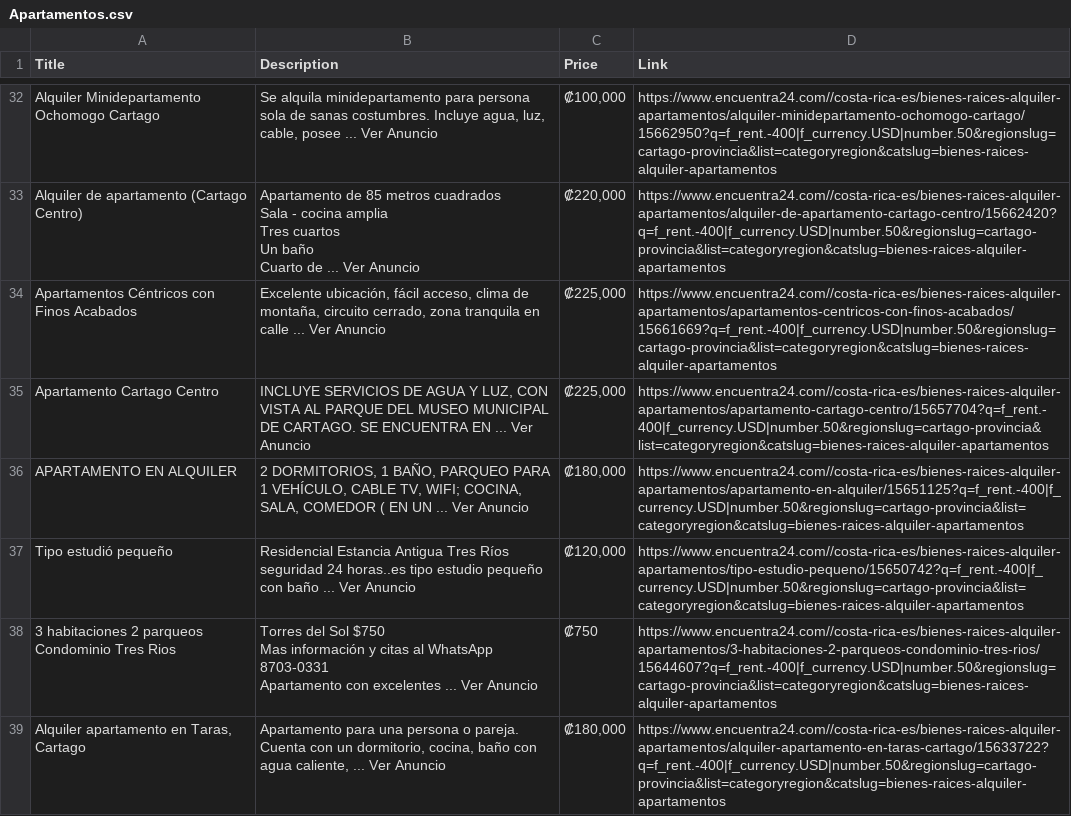
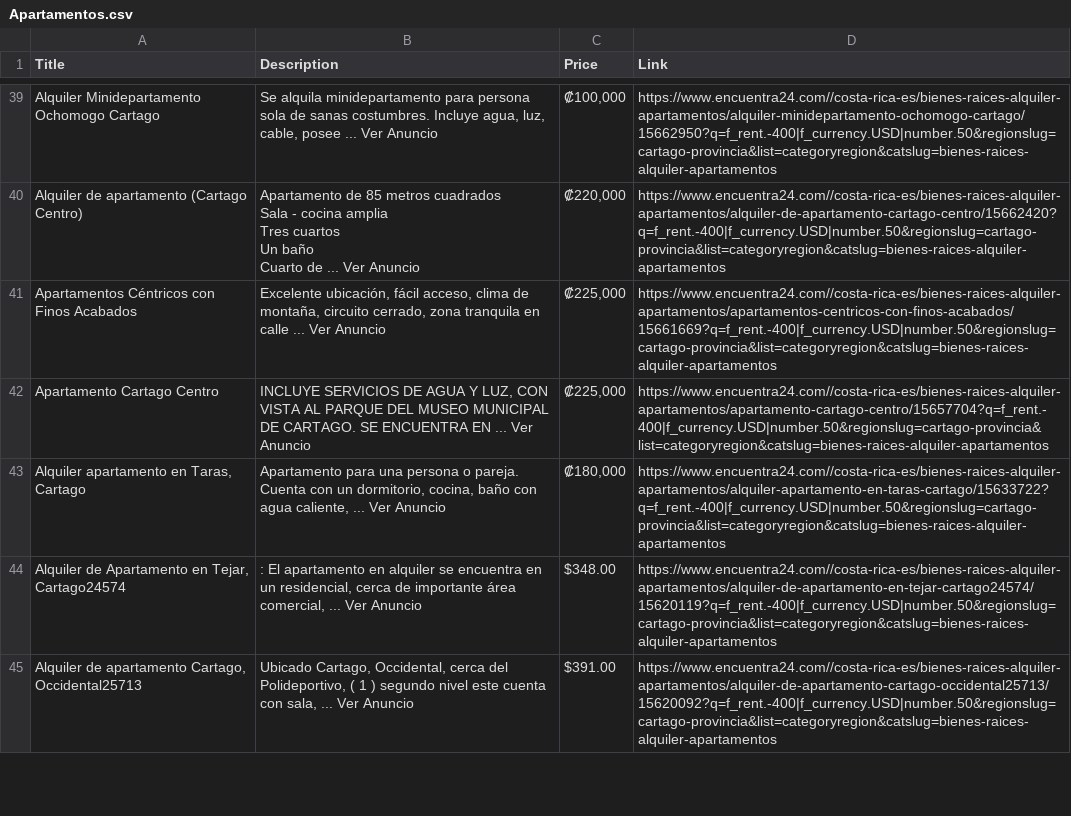
Before and after one commit to Marianito412/Python, a CSV file: PyProjects/AppartmentScraper/Apartamentos.csv, drawn as a sheet; only a part is shown, gaps mark what is left out; the shorter side is filled out with more unchanged rows; the diff covers the shown part only.

```diff
--- a/PyProjects/AppartmentScraper/Apartamentos.csv
+++ b/PyProjects/AppartmentScraper/Apartamentos.csv
@@ -125,13 +148,2 @@ INCLUYE SERVICIOS DE AGUA Y LUZ, CON VISTA AL PARQUE DEL MUSEO MUNICIPAL DE CART
 ","₡225,000 ",https://www.encuentra24.com//costa-rica-es/bienes-raices-alquiler-apartamentos/apartamento-cartago-centro/15657704?q=f_rent.-400|f_currency.USD|number.50&regionslug=cartago-provincia&list=categoryregion&catslug=bienes-raices-alquiler-apartamentos
- APARTAMENTO EN ALQUILER,"
-2 DORMITORIOS, 1 BAÑO, PARQUEO PARA 1 VEHÍCULO, CABLE TV, WIFI; COCINA, SALA, COMEDOR ( EN UN ... Ver Anuncio
-","₡180,000 ",https://www.encuentra24.com//costa-rica-es/bienes-raices-alquiler-apartamentos/apartamento-en-alquiler/15651125?q=f_rent.-400|f_currency.USD|number.50&regionslug=cartago-provincia&list=categoryregion&catslug=bienes-raices-alquiler-apartamentos
- Tipo estudió pequeño,"
-Residencial Estancia Antigua Tres Ríos seguridad 24 horas..es tipo estudio pequeño con baño ... Ver Anuncio
-","₡120,000 ",https://www.encuentra24.com//costa-rica-es/bienes-raices-alquiler-apartamentos/tipo-estudio-pequeno/15650742?q=f_rent.-400|f_currency.USD|number.50&regionslug=cartago-provincia&list=categoryregion&catslug=bienes-raices-alquiler-apartamentos
- 3 habitaciones 2 parqueos Condominio Tres Rios,"
-Torres del Sol $750
-Mas información y citas al WhatsApp 8703-0331
-Apartamento con excelentes ... Ver Anuncio
-",₡750 ,https://www.encuentra24.com//costa-rica-es/bienes-raices-alquiler-apartamentos/3-habitaciones-2-parqueos-condominio-tres-rios/15644607?q=f_rent.-400|f_currency.USD|number.50&regionslug=cartago-provincia&list=categoryregion&catslug=bienes-raices-alquiler-apartamentos
 " Alquiler apartamento en Taras, Cartago","
```
Also changed, not shown: 17 added rows and 14 removed rows elsewhere in this file, 4 other files.
